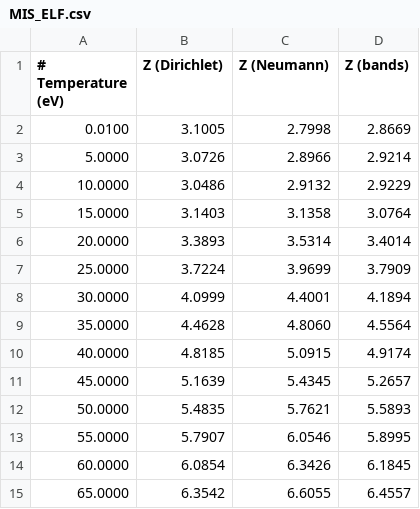
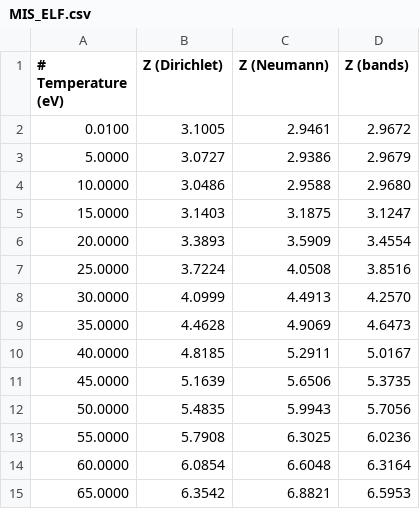
Before and after one commit to atomec-project/mean_ionization_paper, a CSV file: results/Aluminium/expt_comp_2/MIS_ELF.csv, drawn as a sheet; only a part is shown; the diff covers the shown part only.

Commit message:
Fix Al expt 2 ELF data

```diff
--- a/results/Aluminium/expt_comp_2/MIS_ELF.csv
+++ b/results/Aluminium/expt_comp_2/MIS_ELF.csv
@@ -1,15 +1,15 @@
 # Temperature (eV), Z (Dirichlet), Z (Neumann), Z (bands)
-  0.0100,  3.1005,  2.7998,  2.8669
-  5.0000,  3.0726,  2.8966,  2.9214
- 10.0000,  3.0486,  2.9132,  2.9229
- 15.0000,  3.1403,  3.1358,  3.0764
- 20.0000,  3.3893,  3.5314,  3.4014
- 25.0000,  3.7224,  3.9699,  3.7909
- 30.0000,  4.0999,  4.4001,  4.1894
- 35.0000,  4.4628,  4.8060,  4.5564
- 40.0000,  4.8185,  5.0915,  4.9174
- 45.0000,  5.1639,  5.4345,  5.2657
- 50.0000,  5.4835,  5.7621,  5.5893
- 55.0000,  5.7907,  6.0546,  5.8995
- 60.0000,  6.0854,  6.3426,  6.1845
- 65.0000,  6.3542,  6.6055,  6.4557
+  0.0100,  3.1005,  2.9461,  2.9672
+  5.0000,  3.0727,  2.9386,  2.9679
+ 10.0000,  3.0486,  2.9588,  2.9680
+ 15.0000,  3.1403,  3.1875,  3.1247
+ 20.0000,  3.3893,  3.5909,  3.4554
+ 25.0000,  3.7224,  4.0508,  3.8516
+ 30.0000,  4.0999,  4.4913,  4.2570
+ 35.0000,  4.4628,  4.9069,  4.6473
+ 40.0000,  4.8185,  5.2911,  5.0167
+ 45.0000,  5.1639,  5.6506,  5.3735
+ 50.0000,  5.4835,  5.9943,  5.7056
+ 55.0000,  5.7908,  6.3025,  6.0236
+ 60.0000,  6.0854,  6.6048,  6.3164
+ 65.0000,  6.3542,  6.8821,  6.5953
```
Also changed, not shown: 18 edited cells elsewhere in this file.
